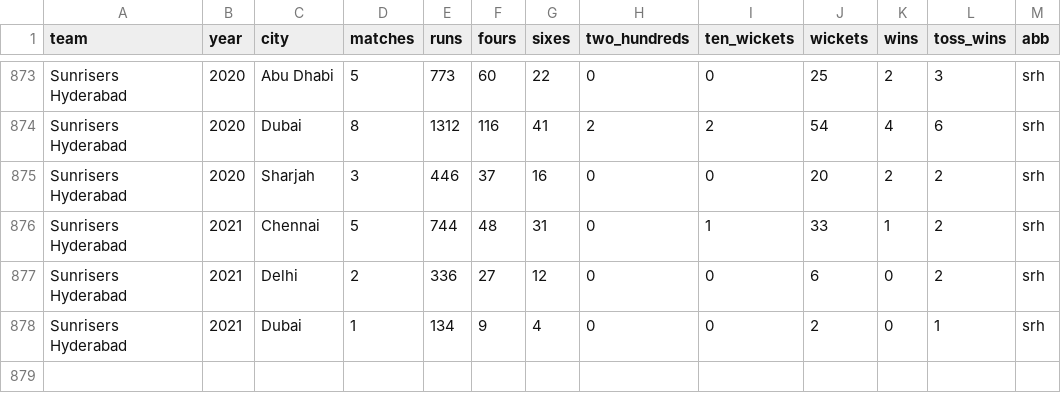
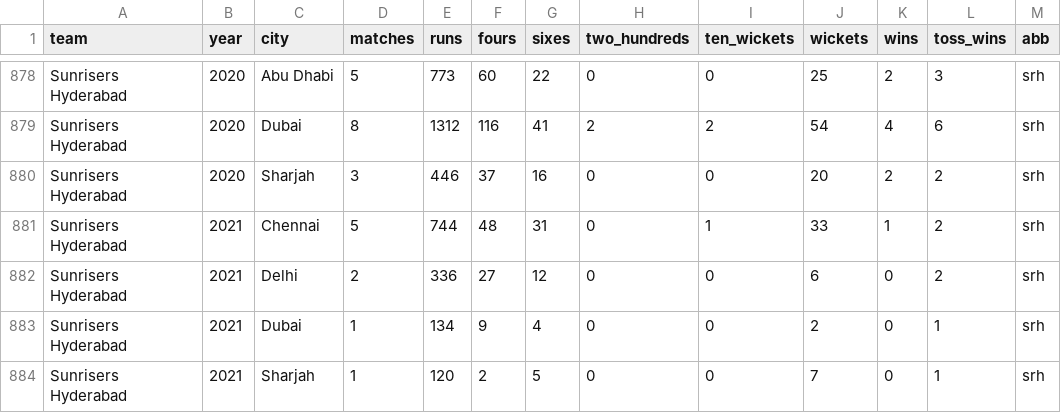
Before and after one commit to sawlachintan/iplDash2, a CSV file: data/main_data.csv, drawn as a sheet; only a part is shown, gaps mark what is left out; the diff covers the shown part only.

```diff
--- a/data/main_data.csv
+++ b/data/main_data.csv
@@ -878 +883,2 @@ Sunrisers Hyderabad,2021,Delhi,2,336,27,12,0,0,6,0,2,srh
 Sunrisers Hyderabad,2021,Dubai,1,134,9,4,0,0,2,0,1,srh
+Sunrisers Hyderabad,2021,Sharjah,1,120,2,5,0,0,7,0,1,srh
```
Also changed, not shown: 5 added rows elsewhere in this file.
